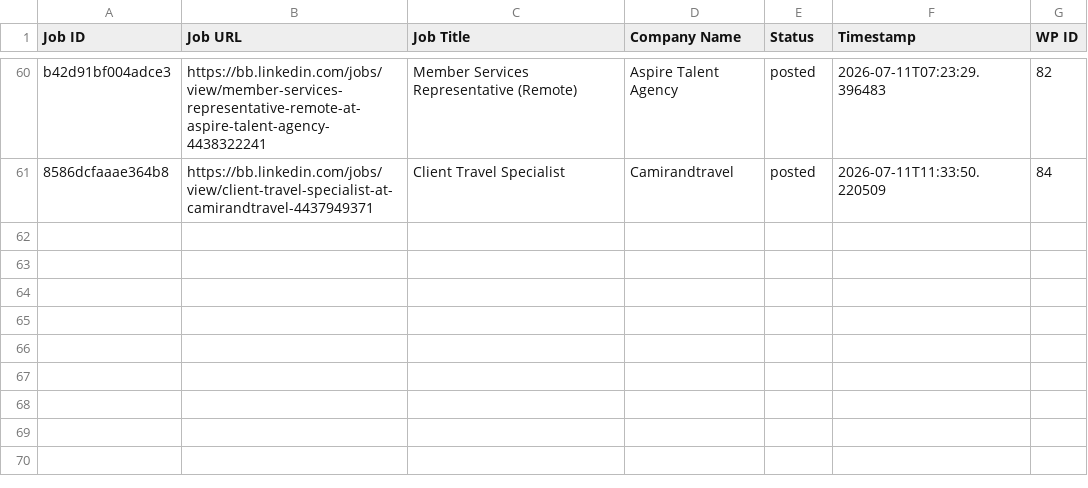
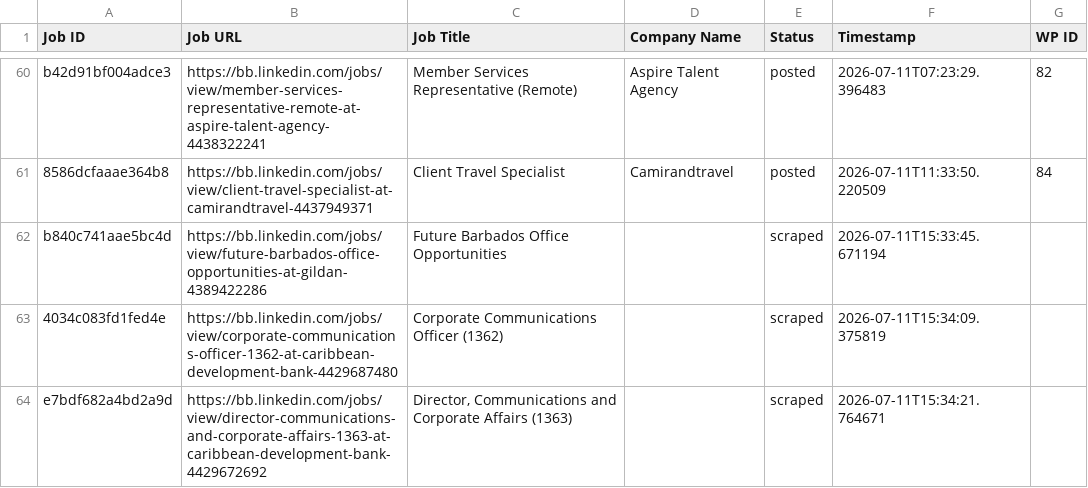
Before and after one commit to vindoky/bb, a CSV file: processed_jobs.csv, drawn as a sheet; only a part is shown, gaps mark what is left out; the diff names each change by its address in the sheet, - before the commit and + after, or states it on an @@ line.

```diff
--- a/processed_jobs.csv
+++ b/processed_jobs.csv
+row 62: b840c741aae5bc4d | https://bb.linkedin.com/jobs/view/future-barbados-office-opportunities-at-gildan-4389422286 | Future Barbados Office Opportunities |  | scraped | 2026-07-11T15:33:45.671194
+row 63: 4034c083fd1fed4e | https://bb.linkedin.com/jobs/view/corporate-communications-officer-1362-at-caribbean-development-bank-4429687480 | Corporate Communications Officer (1362) |  | scraped | 2026-07-11T15:34:09.375819
+row 64: e7bdf682a4bd2a9d | https://bb.linkedin.com/jobs/view/director-communications-and-corporate-affairs-1363-at-caribbean-development-bank-4429672692 | Director, Communications and Corporate Affairs (1363) |  | scraped | 2026-07-11T15:34:21.764671
```
